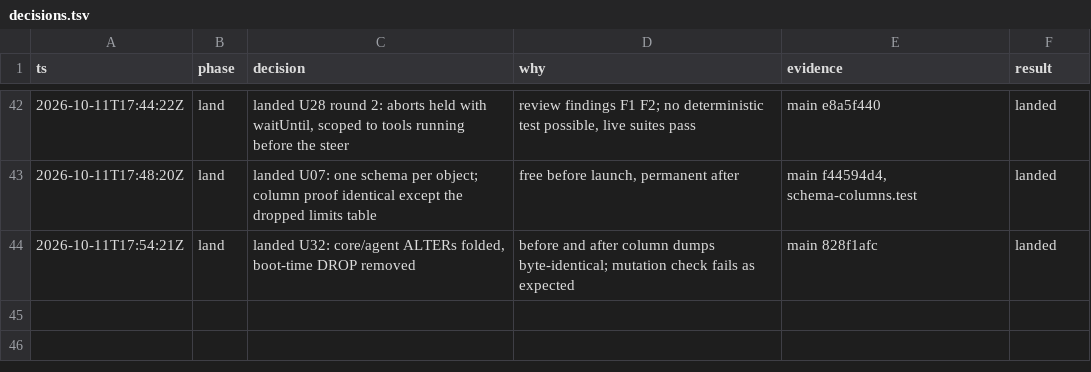
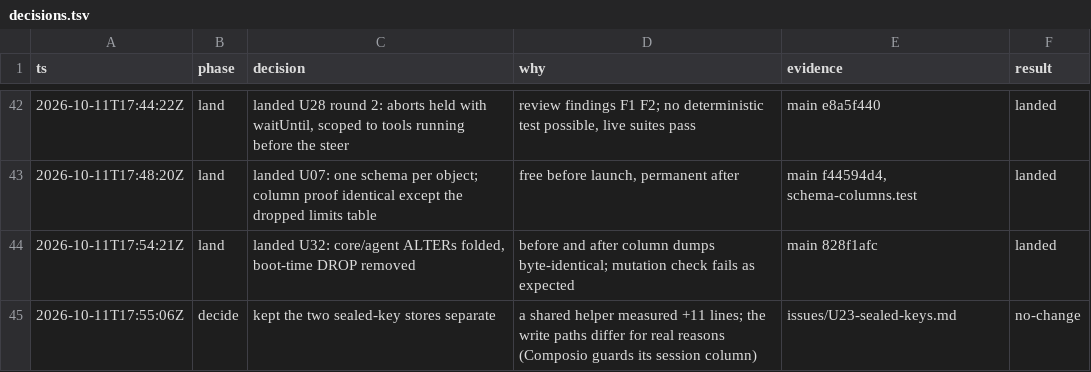
Before and after one commit to keyurbodar/kiko, a TSV file: issues/decisions.tsv, drawn as a sheet; only a part is shown, gaps mark what is left out.

```diff
--- a/issues/decisions.tsv
+++ b/issues/decisions.tsv
@@ -44 +44,2 @@ ts	phase	decision	why	evidence	result
 2026-10-11T17:54:21Z	land	landed U32: core/agent ALTERs folded, boot-time DROP removed	before and after column dumps byte-identical; mutation check fails as expected	main 828f1afc	landed
+2026-10-11T17:55:06Z	decide	kept the two sealed-key stores separate	a shared helper measured +11 lines; the write paths differ for real reasons (Composio guards its session column)	issues/U23-sealed-keys.md	no-change
```
Also changed, not shown: issues/ledger.tsv.
